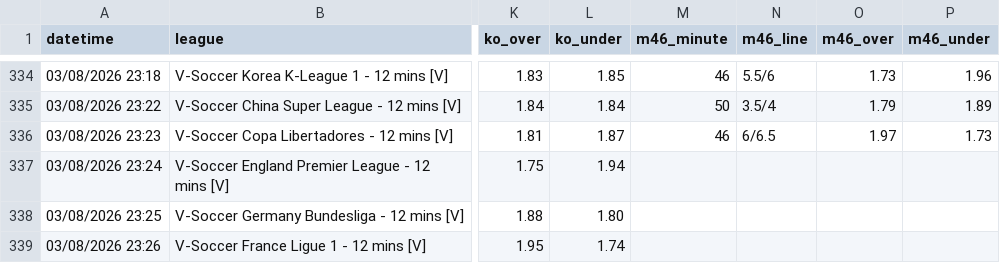
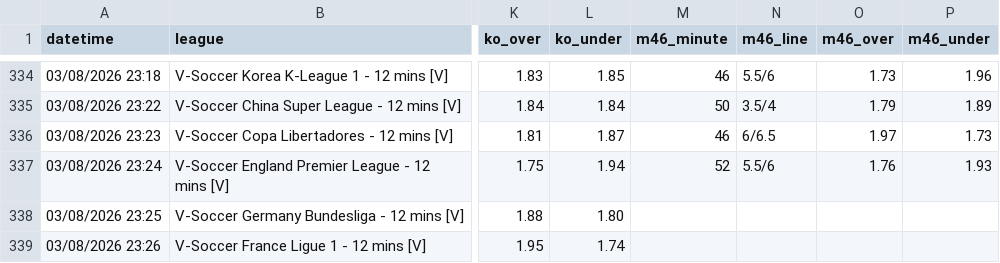
Before and after one commit to aditiawjy/lebihsabar, a CSV file: goal_log_vsoccer.csv, drawn as a sheet; only a part is shown, gaps mark what is left out; the diff names each change by its address in the sheet, - before the commit and + after, or states it on an @@ line.

```diff
--- a/goal_log_vsoccer.csv
+++ b/goal_log_vsoccer.csv
-M337 (m46_minute): (empty)
+M337 (m46_minute): 52
-N337 (m46_line): (empty)
+N337 (m46_line): 5.5/6
-O337 (m46_over): (empty)
+O337 (m46_over): 1.76
-P337 (m46_under): (empty)
+P337 (m46_under): 1.93
```
Also changed, not shown: goal_log.csv, goal_log_bpvm.csv, 4 other files.
